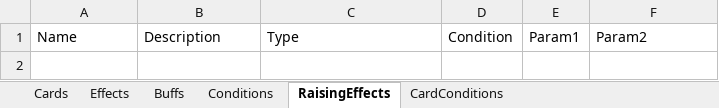
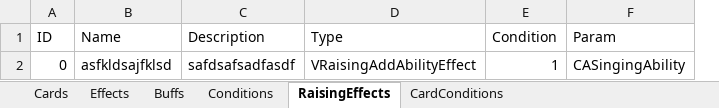
Before and after one commit to MHProtein/VTuberSim, an Excel workbook: Assets/Resources/Configurations/NewCards.xlsx, sheet RaisingEffects, drawn as a sheet; values as stored, in another font and other column widths than the file's, no borders; removed rows and columns are numbered as before the commit, all else as after; the diff names each change by its address in the sheet, - before the commit and + after, or states it on an @@ line.

```diff
--- a/Assets/Resources/Configurations/NewCards.xlsx (sheet RaisingEffects)
+++ b/Assets/Resources/Configurations/NewCards.xlsx (sheet RaisingEffects)
+column A (ID), empty
-column E (Param1), empty
-F1: Param2
+F1: Param
+row 2: 0 | asfkldsajfklsd | safdsafsadfasdf | VRaisingAddAbilityEffect | 1 | CASingingAbility
```
Also changed, not shown: 55 other files.
